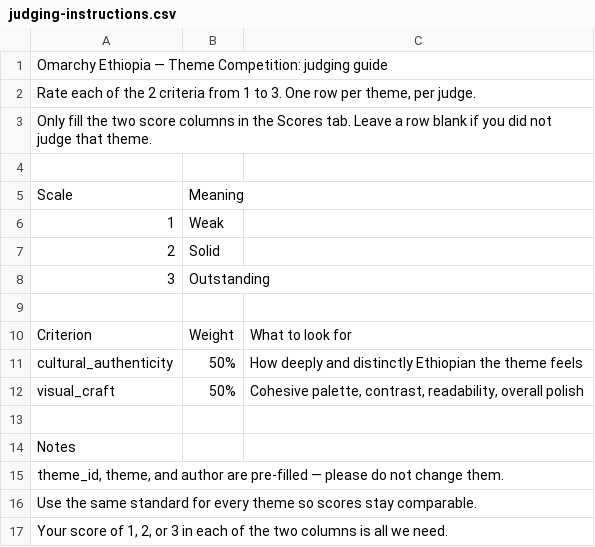
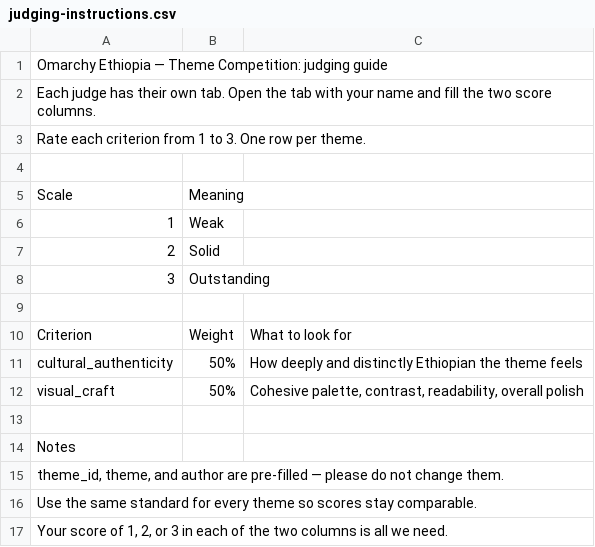
Before and after one commit to Eyasuk/omarchy-ethiopia, a CSV file: scripts/judging-instructions.csv, drawn as a sheet.

Commit message:
chore: separate judging tabs

```diff
--- a/scripts/judging-instructions.csv
+++ b/scripts/judging-instructions.csv
@@ -1,4 +1,4 @@
 Omarchy Ethiopia — Theme Competition: judging guide
-"Rate each of the 2 criteria from 1 to 3. One row per theme, per judge.",
-"Only fill the two score columns in the Scores tab. Leave a row blank if you did not judge that theme.",
+"Each judge has their own tab. Open the tab with your name and fill the two score columns.",
+"Rate each criterion from 1 to 3. One row per theme.",
 ,
```
Also changed, not shown: 8 other files.
